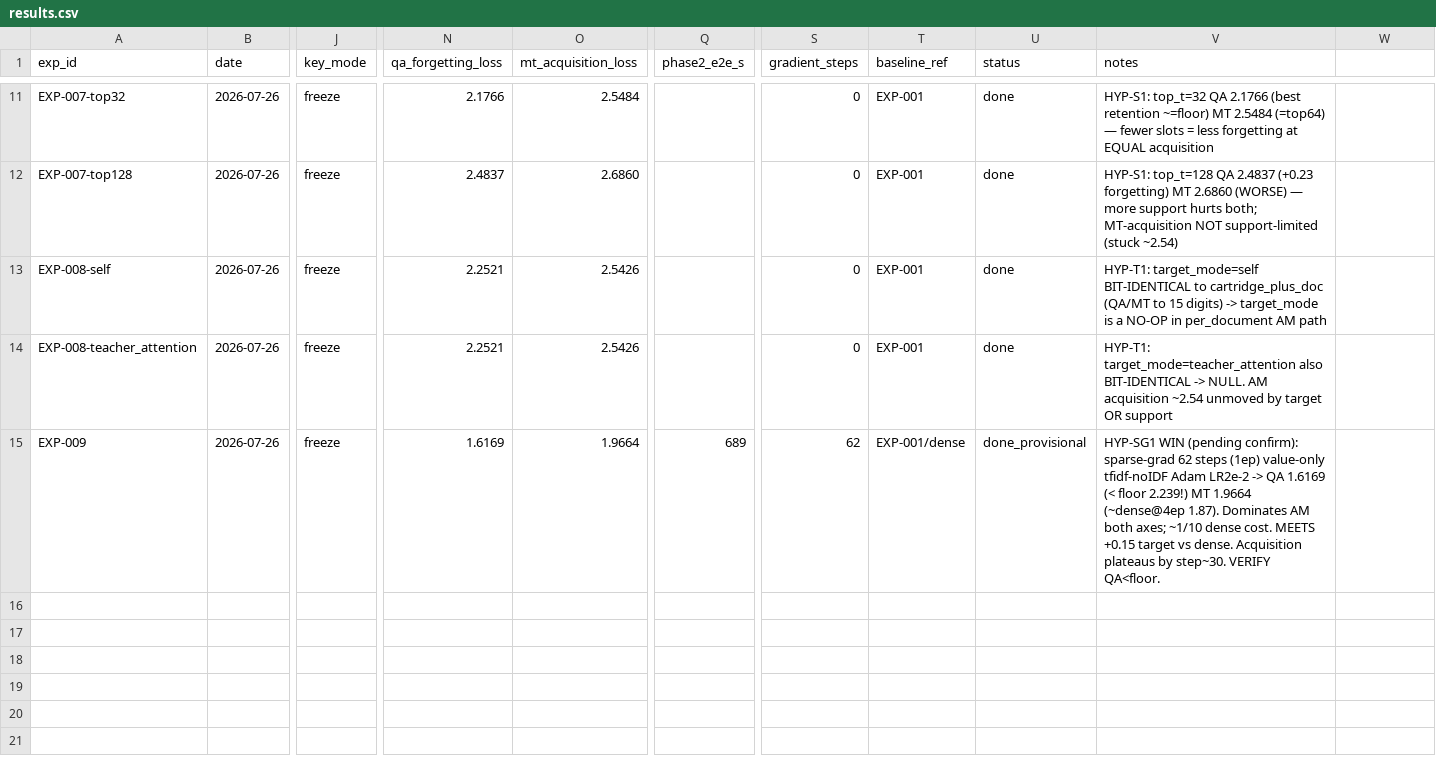
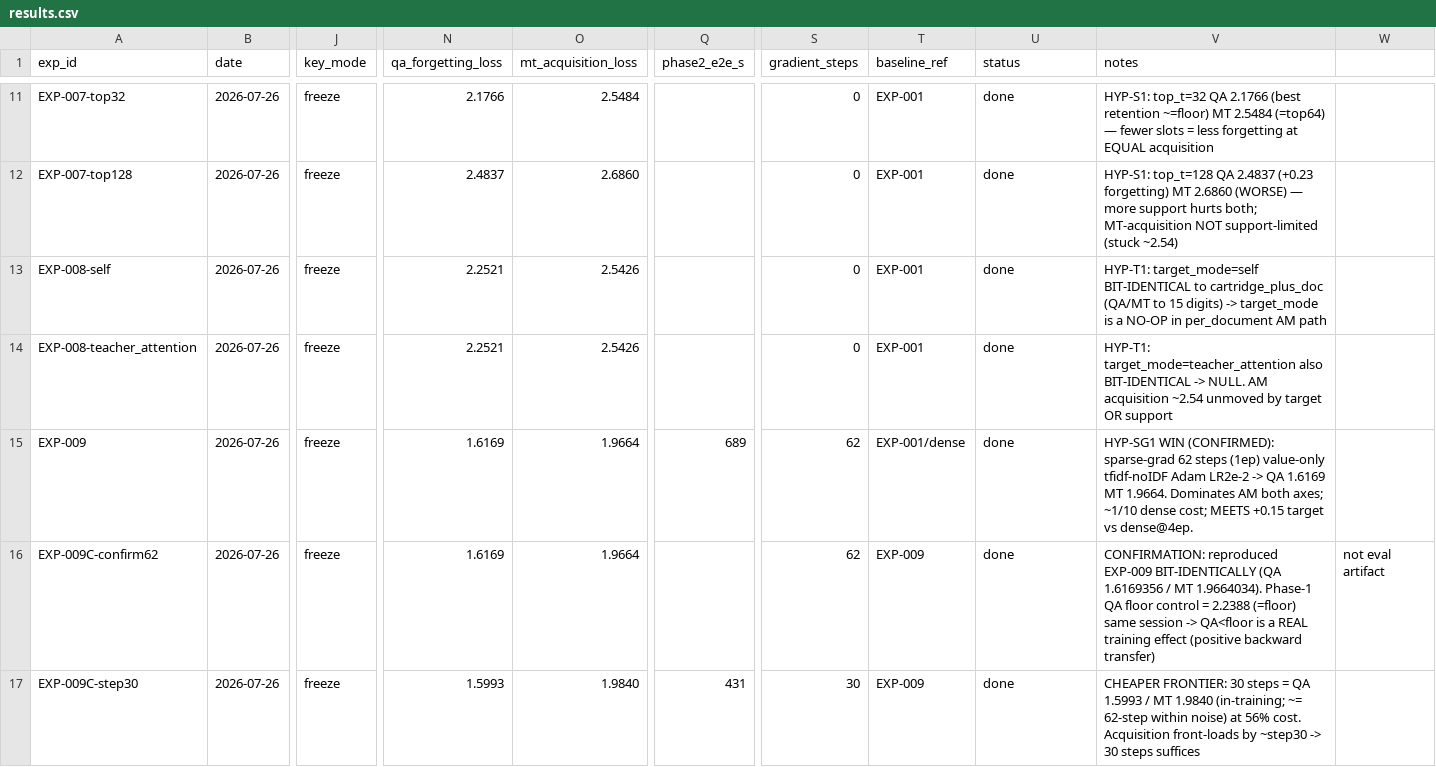
Before and after one commit to qtris123/gated-continual-cartridges, a CSV file: research_loop/state/results.csv, drawn as a sheet; only a part is shown, gaps mark what is left out; rows hold the shown columns only; the diff names each change by its address in the sheet, - before the commit and + after, or states it on an @@ line.

```diff
--- a/research_loop/state/results.csv
+++ b/research_loop/state/results.csv
-U15 (status): done_provisional
+U15 (status): done
-V15 (notes): HYP-SG1 WIN (pending confirm): sparse-grad 62 steps (1ep) value-only tfidf-noIDF Adam LR2e-2 -> QA 1.6169 (< floor 2.239!) MT 1.9664 (~dense@4ep 1.87). Dominates AM both axes; ~1/10 dense cost. MEETS +0.15 target vs dense. Acquisition plateaus by step~30. VERIFY QA<floor.
+V15 (notes): HYP-SG1 WIN (CONFIRMED): sparse-grad 62 steps (1ep) value-only tfidf-noIDF Adam LR2e-2 -> QA 1.6169 MT 1.9664. Dominates AM both axes; ~1/10 dense cost; MEETS +0.15 target vs dense@4ep.
+row 16: EXP-009C-confirm62 | 2026-07-26 | freeze | 1.6169 | 1.9664 |  | 62 | EXP-009 | done | CONFIRMATION: reproduced EXP-009 BIT-IDENTICALLY (QA 1.6169356 / MT 1.9664034). Phase-1 QA floor control = 2.2388 (=floor) same session -> QA<floor is a REAL training effect (positive backward transfer) | not eval artifact
+row 17: EXP-009C-step30 | 2026-07-26 | freeze | 1.5993 | 1.9840 | 431 | 30 | EXP-009 | done | CHEAPER FRONTIER: 30 steps = QA 1.5993 / MT 1.9840 (in-training; ~= 62-step within noise) at 56% cost. Acquisition front-loads by ~step30 -> 30 steps suffices
```
Also changed, not shown: 4 other files.
